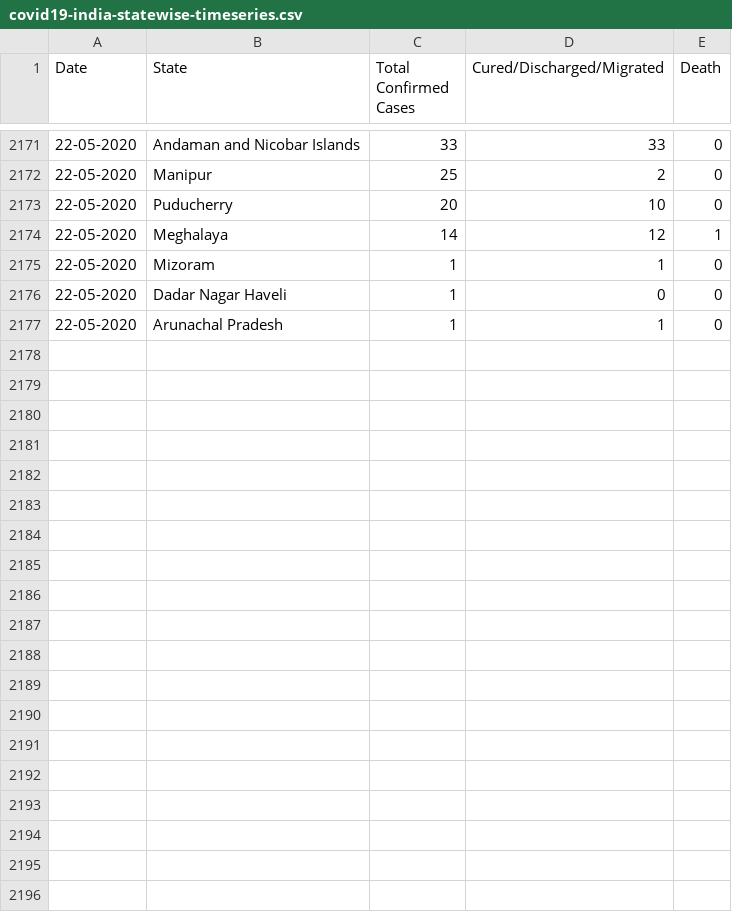
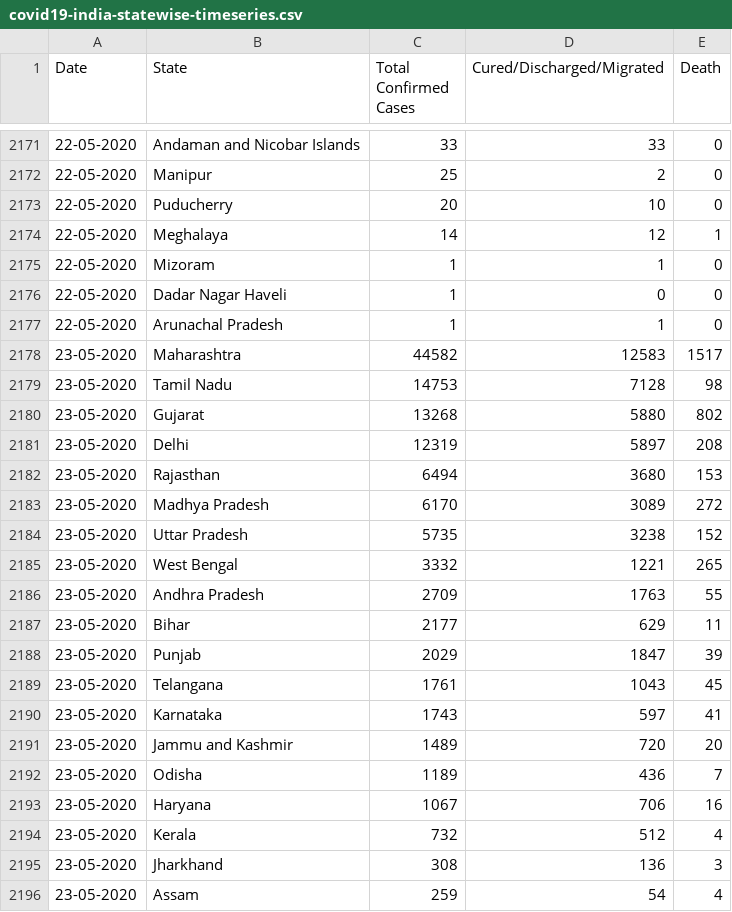
Before and after one commit to amitvsavant/covid19-india-state-timeseries, a CSV file: data/covid19-india-statewise-timeseries.csv, drawn as a sheet; only a part is shown, gaps mark what is left out; the diff covers the shown part only.

Commit message:
Updated on 23 May 2020

```diff
--- a/data/covid19-india-statewise-timeseries.csv
+++ b/data/covid19-india-statewise-timeseries.csv
@@ -2177 +2177,20 @@ Date,State,Total Confirmed Cases,Cured/Discharged/Migrated,Death
 22-05-2020,Arunachal Pradesh,1,1,0
+23-05-2020,Maharashtra,44582,12583,1517
+23-05-2020,Tamil Nadu,14753,7128,98
+23-05-2020,Gujarat,13268,5880,802
+23-05-2020,Delhi,12319,5897,208
+23-05-2020,Rajasthan,6494,3680,153
+23-05-2020,Madhya Pradesh,6170,3089,272
+23-05-2020,Uttar Pradesh,5735,3238,152
+23-05-2020,West Bengal,3332,1221,265
+23-05-2020,Andhra Pradesh,2709,1763,55
+23-05-2020,Bihar,2177,629,11
+23-05-2020,Punjab,2029,1847,39
+23-05-2020,Telangana,1761,1043,45
+23-05-2020,Karnataka,1743,597,41
+23-05-2020,Jammu and Kashmir,1489,720,20
+23-05-2020,Odisha,1189,436,7
+23-05-2020,Haryana,1067,706,16
+23-05-2020,Kerala,732,512,4
+23-05-2020,Jharkhand,308,136,3
+23-05-2020,Assam,259,54,4
```
Also changed, not shown: 14 added rows elsewhere in this file.
